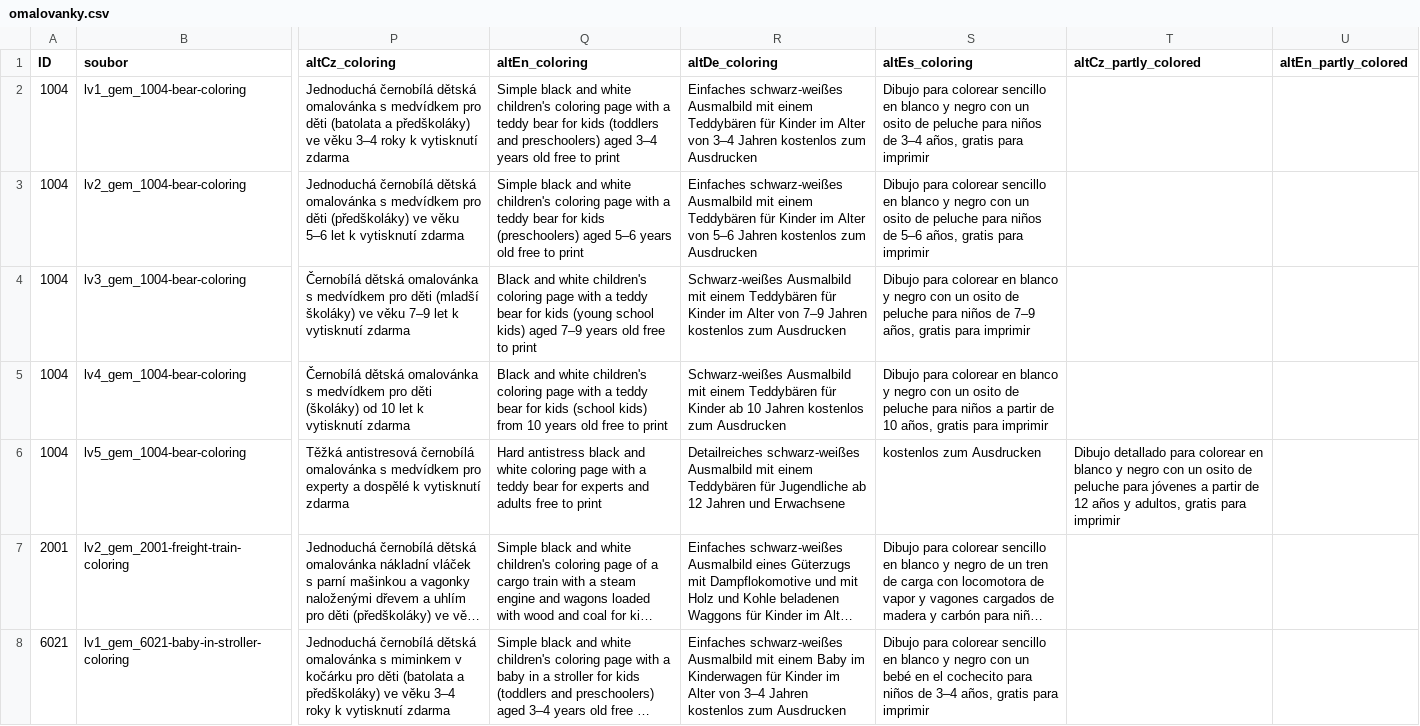
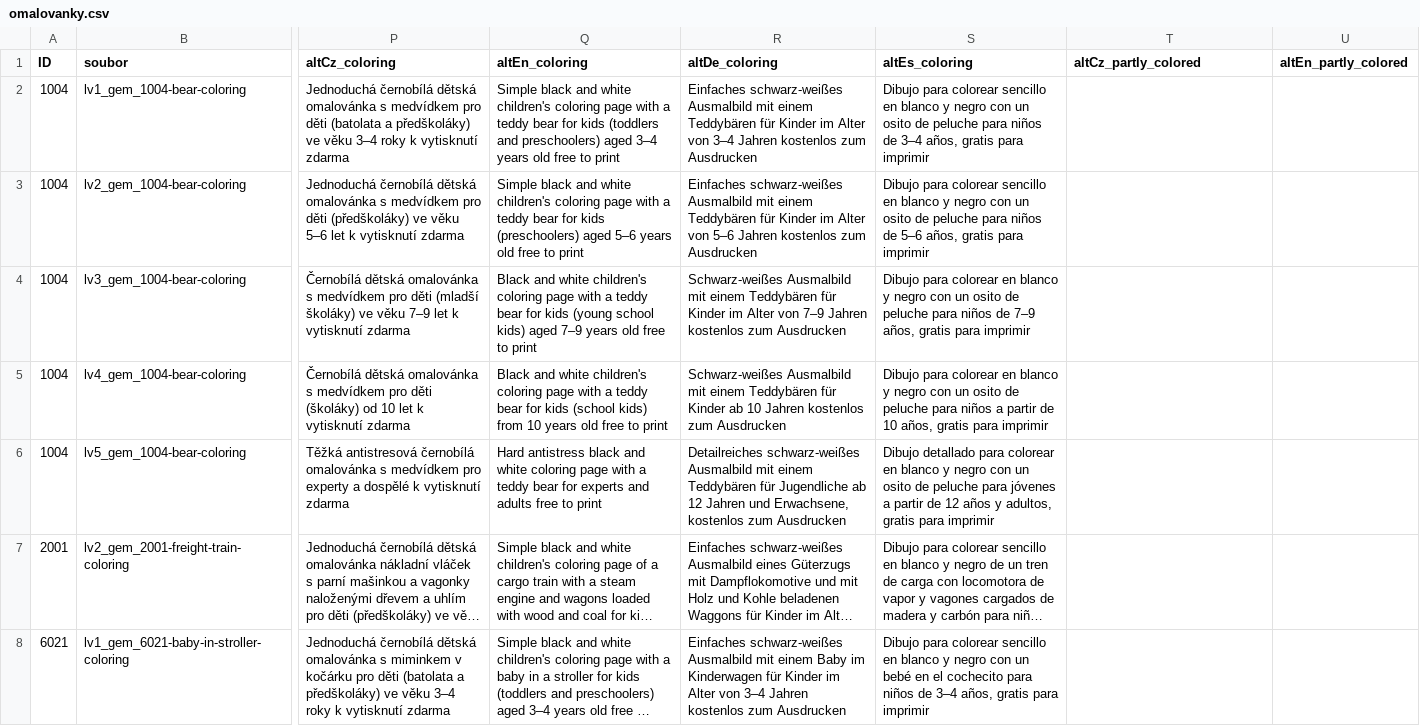
Before and after one commit to Vinmatweb/worldforkids, a CSV file: assets/data/omalovanky.csv, drawn as a sheet; only a part is shown, gaps mark what is left out; long unchanged cells end in …; the diff names each change by its address in the sheet, - before the commit and + after, or states it on an @@ line.

Commit message:
Fix Teddy Bear LV5 CSV field alignment

```diff
--- a/assets/data/omalovanky.csv
+++ b/assets/data/omalovanky.csv
-R6 (altDe_coloring): …Jahren und Erwachsene
+R6 (altDe_coloring): …Jahren und Erwachsene, kostenlos zum Ausdrucken
-S6 (altEs_coloring): kostenlos zum Ausdrucken
+S6 (altEs_coloring): Dibujo detallado para colorear en blanco y negro con un osito de peluche para jóvenes a partir de 12 años y adultos, gratis para imprimir
-T6 (altCz_partly_colored): Dibujo detallado para colorear en blanco y negro con un osito de peluche para jóvenes a partir de 12 años y adultos, gratis para imprimir
+T6 (altCz_partly_colored): (empty)
```
